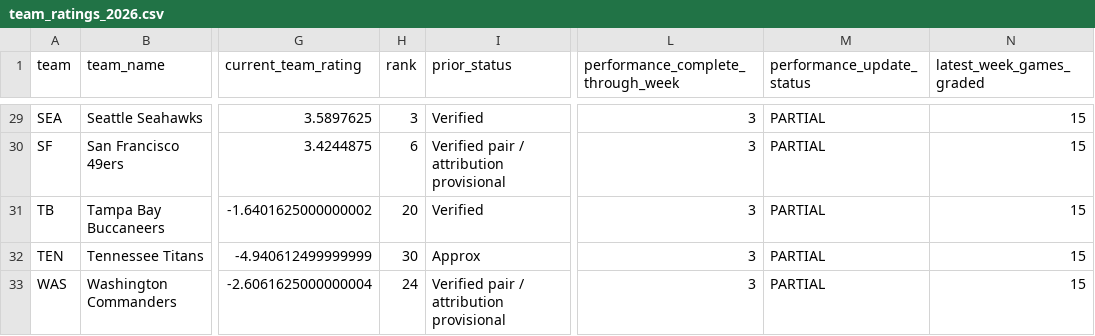
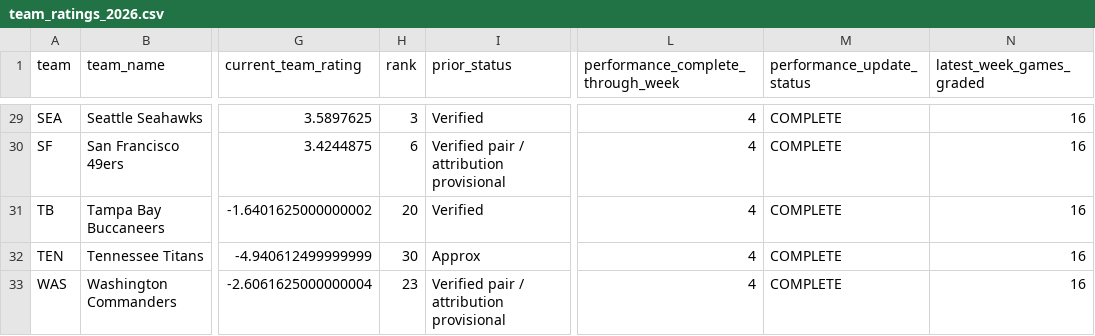
Before and after one commit to zgriesser-hue/-core-v2-nfl, a CSV file: data/model/team_ratings_2026.csv, drawn as a sheet; only a part is shown, gaps mark what is left out; the diff covers the shown part only; the diff names each change by its address in the sheet, - before the commit and + after, or states it on an @@ line.

Commit message:
data: grade games and update Core V2 ratings

```diff
--- a/data/model/team_ratings_2026.csv
+++ b/data/model/team_ratings_2026.csv
-L29:L33: 3
+L29:L33: 4
-M29:M33 (performance_update_status): PARTIAL
+M29:M33 (performance_update_status): COMPLETE
-N29:N33 (latest_week_games_graded): 15
+N29:N33 (latest_week_games_graded): 16
-H33 (rank): 24
+H33 (rank): 23
```
Also changed, not shown: 92 edited cells elsewhere in this file.
